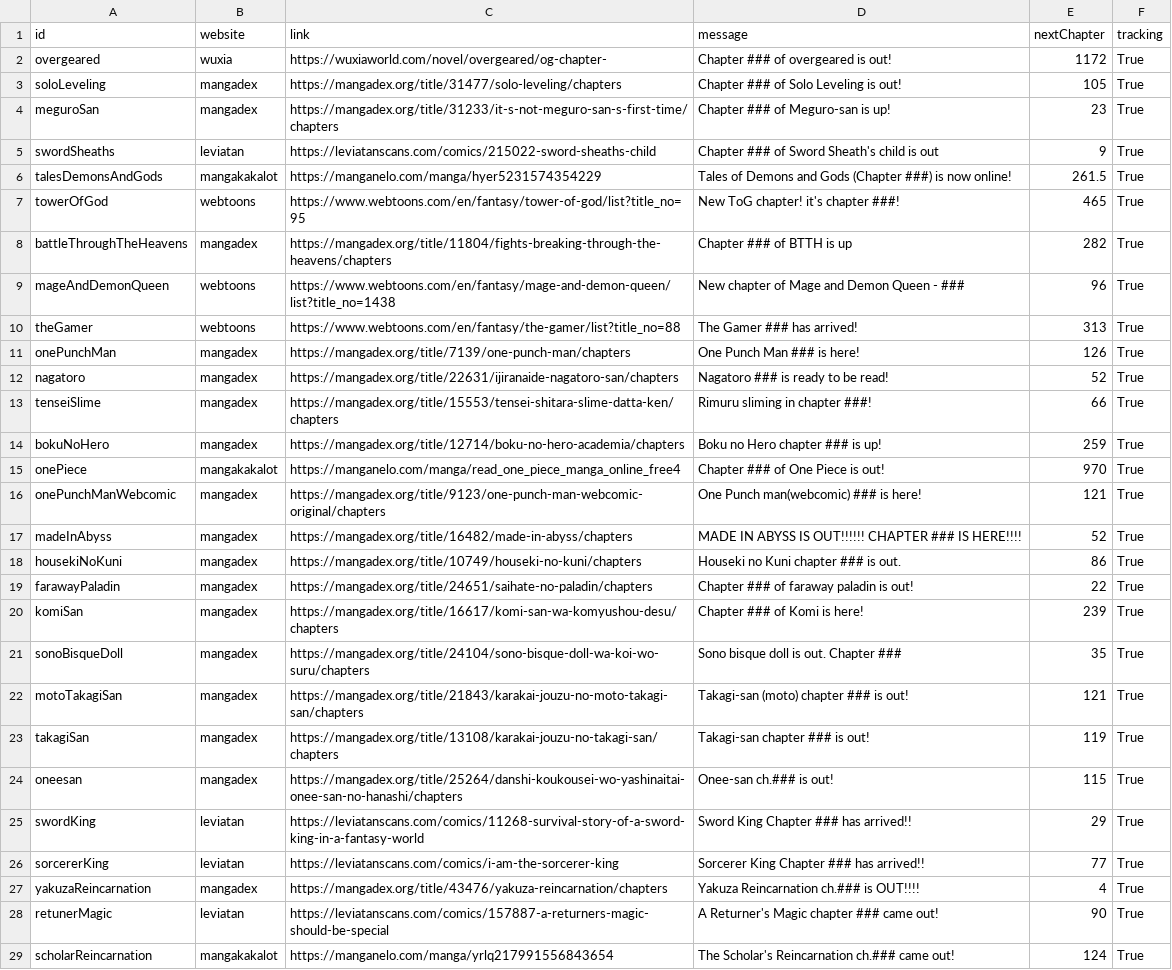
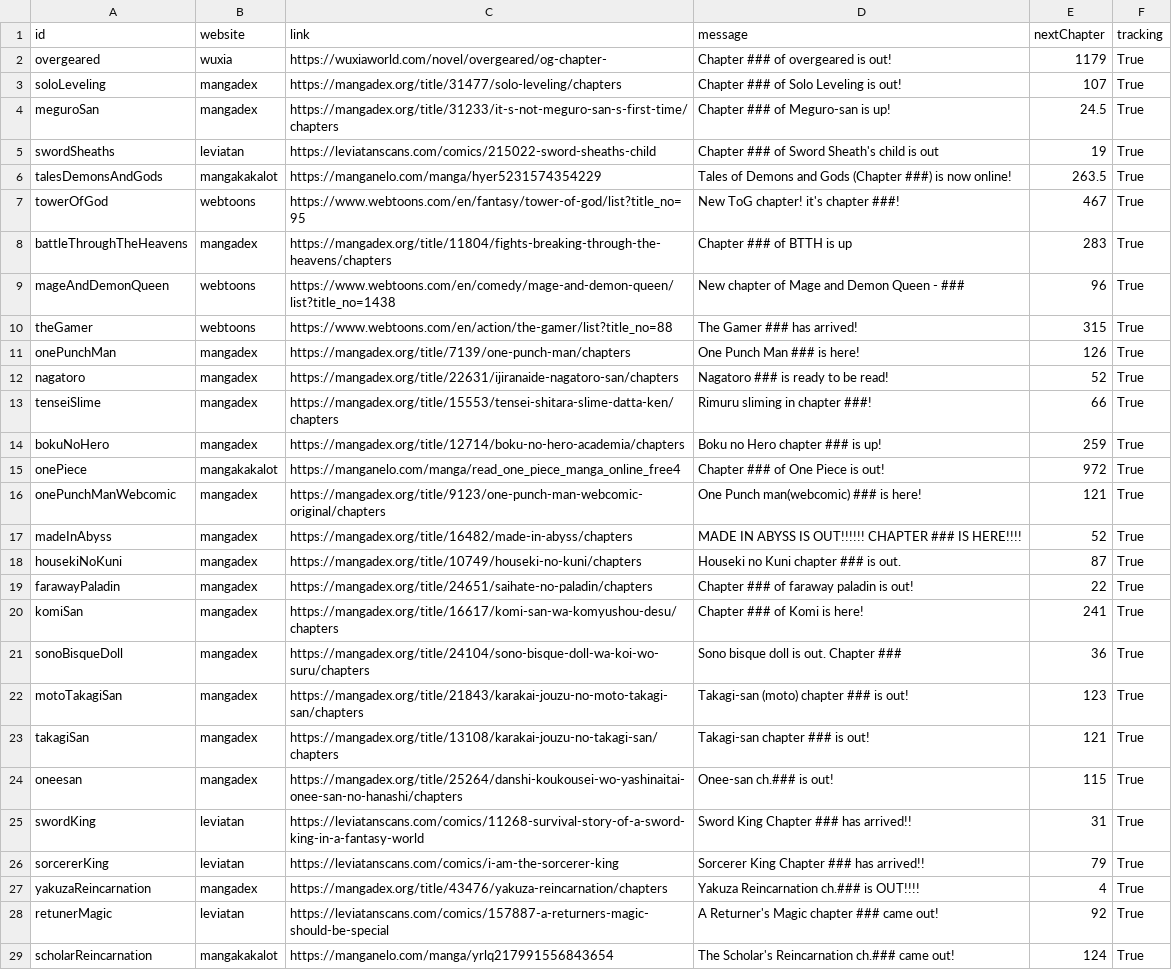
Before and after one commit to titarta/WeebTracker, a CSV file: info.csv, drawn as a sheet; only a part is shown; the diff covers the shown part only; the diff names each change by its address in the sheet, - before the commit and + after, or states it on an @@ line.

```diff
--- a/info.csv
+++ b/info.csv
-E2 (nextChapter): 1172
+E2 (nextChapter): 1179
-E3 (nextChapter): 105
+E3 (nextChapter): 107
-E4 (nextChapter): 23
+E4 (nextChapter): 24.5
-E5 (nextChapter): 9
+E5 (nextChapter): 19
-E6 (nextChapter): 261.5
+E6 (nextChapter): 263.5
-E7 (nextChapter): 465
+E7 (nextChapter): 467
-E8 (nextChapter): 282
+E8 (nextChapter): 283
-C9 (link): https://www.webtoons.com/en/fantasy/mage-and-demon-queen/list?title_no=1438
+C9 (link): https://www.webtoons.com/en/comedy/mage-and-demon-queen/list?title_no=1438
-C10 (link): https://www.webtoons.com/en/fantasy/the-gamer/list?title_no=88
+C10 (link): https://www.webtoons.com/en/action/the-gamer/list?title_no=88
-E10 (nextChapter): 313
+E10 (nextChapter): 315
-E15 (nextChapter): 970
+E15 (nextChapter): 972
-E18 (nextChapter): 86
+E18 (nextChapter): 87
-E20 (nextChapter): 239
+E20 (nextChapter): 241
-E21 (nextChapter): 35
+E21 (nextChapter): 36
-E22 (nextChapter): 121
+E22 (nextChapter): 123
-E23 (nextChapter): 119
+E23 (nextChapter): 121
-E25 (nextChapter): 29
+E25 (nextChapter): 31
-E26 (nextChapter): 77
+E26 (nextChapter): 79
-E28 (nextChapter): 90
+E28 (nextChapter): 92
```
Also changed, not shown: 2 edited cells elsewhere in this file, 4 other files.
